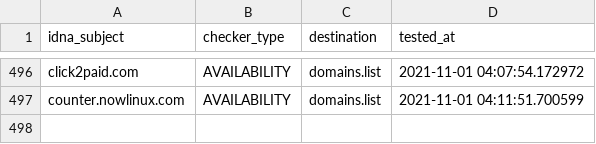
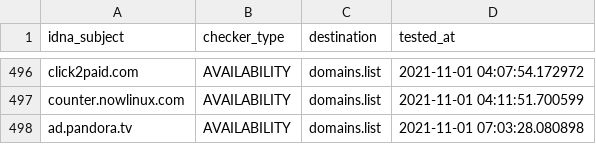
Before and after one commit to Ultimate-Hosts-Blacklist/Ads_Disconnect.me, a CSV file: .pyfunceble/inactive.csv, drawn as a sheet; only a part is shown, gaps mark what is left out.

```diff
--- a/.pyfunceble/inactive.csv
+++ b/.pyfunceble/inactive.csv
@@ -497 +497,2 @@ click2paid.com,AVAILABILITY,domains.list,2021-11-01 04:07:54.172972
 counter.nowlinux.com,AVAILABILITY,domains.list,2021-11-01 04:11:51.700599
+ad.pandora.tv,AVAILABILITY,domains.list,2021-11-01 07:03:28.080898
```
Also changed, not shown: 16 other files.
